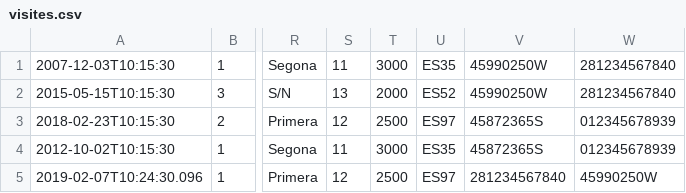
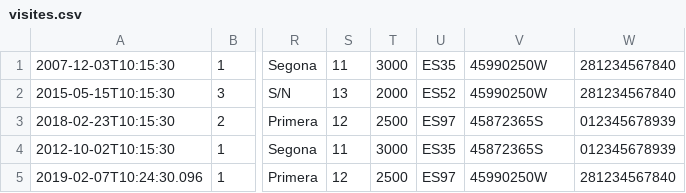
Before and after one commit to RogerMiralles/GestioHospital, a CSV file: visites.csv, drawn as a sheet; only a part is shown, gaps mark what is left out; the diff names each change by its address in the sheet, - before the commit and + after, or states it on an @@ line.

```diff
--- a/visites.csv
+++ b/visites.csv
-V5: 281234567840
+V5: 45990250W
-W5: 45990250W
+W5: 281234567840
```
Also changed, not shown: 3 other files.
